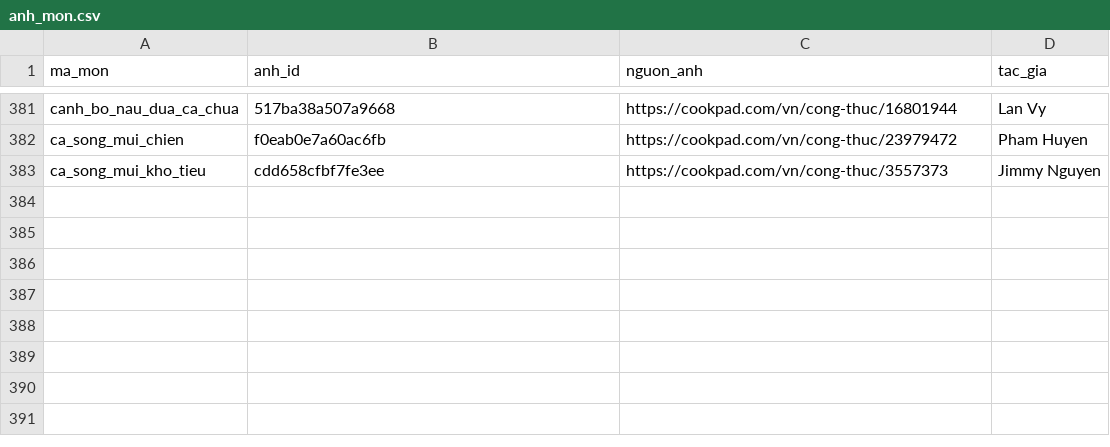
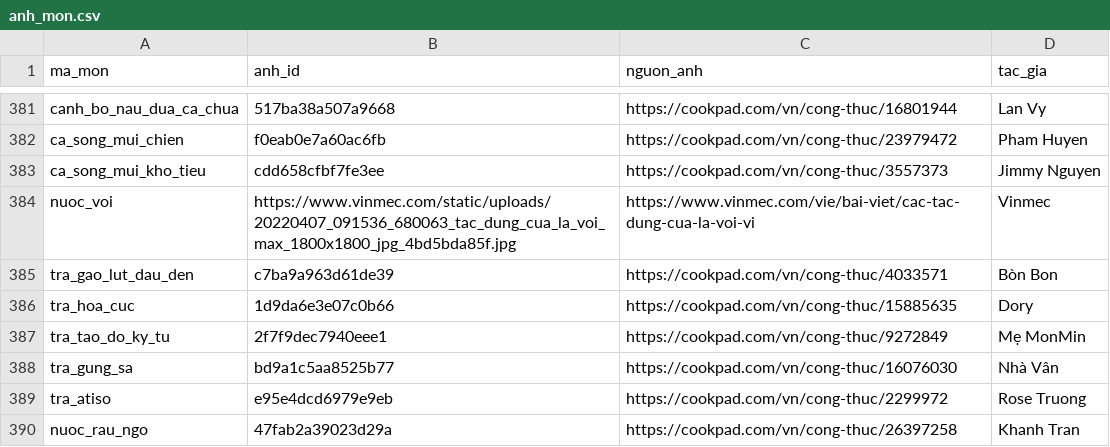
Before and after one commit to quaitinh/ca-chef, a CSV file: data/de_xuat/anh_mon.csv, drawn as a sheet; only a part is shown, gaps mark what is left out; the diff names each change by its address in the sheet, - before the commit and + after, or states it on an @@ line.

```diff
--- a/data/de_xuat/anh_mon.csv
+++ b/data/de_xuat/anh_mon.csv
+row 384: nuoc_voi | https://www.vinmec.com/static/uploads/20220407_091536_680063_tac_dung_cua_la_voi_max_1800x1800_jpg_4bd5bda85f.jpg | https://www.vinmec.com/vie/bai-viet/cac-tac-dung-cua-la-voi-vi | Vinmec
+row 385: tra_gao_lut_dau_den | c7ba9a963d61de39 | https://cookpad.com/vn/cong-thuc/4033571 | Bòn Bon
+row 386: tra_hoa_cuc | 1d9da6e3e07c0b66 | https://cookpad.com/vn/cong-thuc/15885635 | Dory
+row 387: tra_tao_do_ky_tu | 2f7f9dec7940eee1 | https://cookpad.com/vn/cong-thuc/9272849 | Mẹ MonMin
+row 388: tra_gung_sa | bd9a1c5aa8525b77 | https://cookpad.com/vn/cong-thuc/16076030 | Nhà Vân
+row 389: tra_atiso | e95e4dcd6979e9eb | https://cookpad.com/vn/cong-thuc/2299972 | Rose Truong
+row 390: nuoc_rau_ngo | 47fab2a39023d29a | https://cookpad.com/vn/cong-thuc/26397258 | Khanh Tran
```
Also changed, not shown: data/de_xuat/cong_thuc_that.csv, data/de_xuat/cong_thuc_that_nguon.csv, 10 other files.
